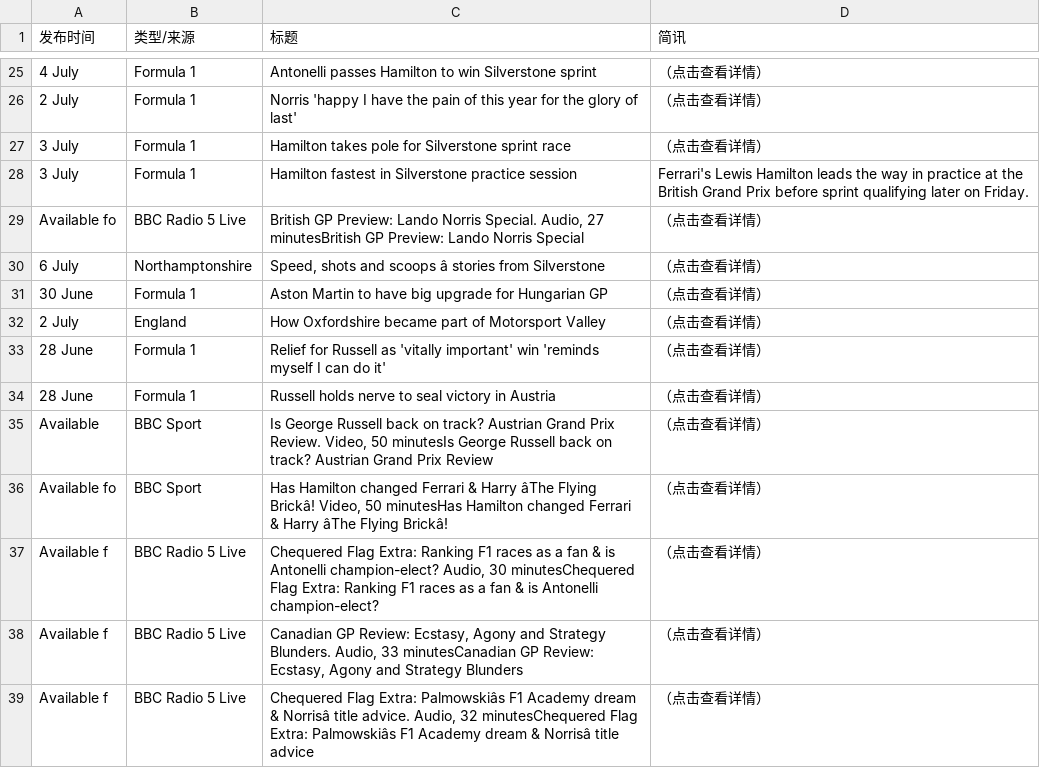
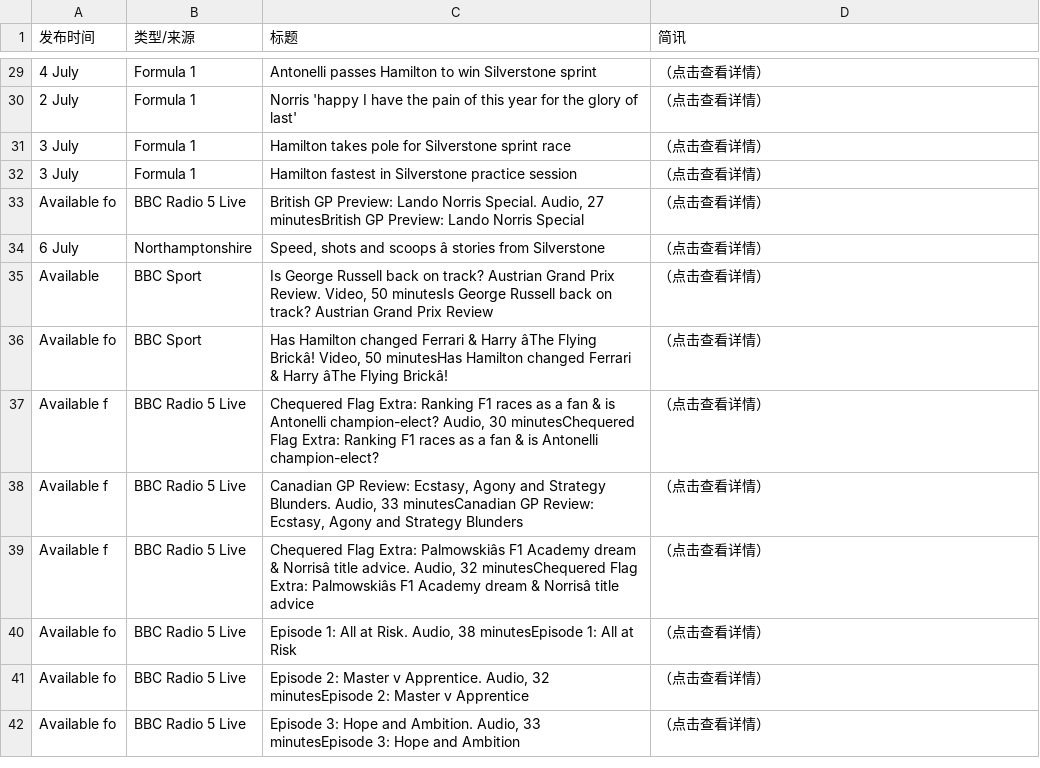
Before and after one commit to 202704948-design/bbc-f1-scraper, a CSV file: f1_news_perfect.csv, drawn as a sheet; only a part is shown, gaps mark what is left out; the shorter side is filled out with more unchanged rows; removed rows and columns are numbered as before the commit, all else as after; the diff covers the shown part only; the diff names each change by its address in the sheet, - before the commit and + after, or states it on an @@ line.

```diff
--- a/f1_news_perfect.csv
+++ b/f1_news_perfect.csv
-D32 (简讯): Ferrari's Lewis Hamilton leads the way in practice at the British Grand Prix before sprint qualifying later on Friday.
+D32 (简讯): （点击查看详情）
-row 31: 30 June | Formula 1 | Aston Martin to have big upgrade for Hungarian GP | （点击查看详情）
-row 32: 2 July | England | How Oxfordshire became part of Motorsport Valley | （点击查看详情）
-row 33: 28 June | Formula 1 | Relief for Russell as 'vitally important' win 'reminds myself I can do it' | （点击查看详情）
-row 34: 28 June | Formula 1 | Russell holds nerve to seal victory in Austria | （点击查看详情）
```
Also changed, not shown: 4 added rows and 21 edited cells elsewhere in this file.
